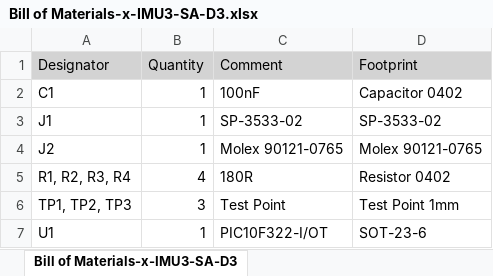
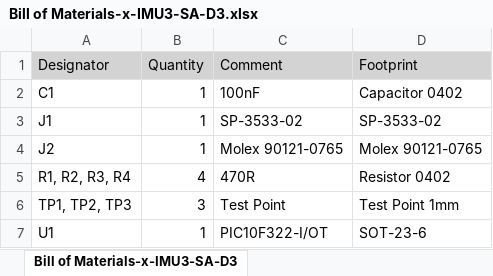
Before and after one commit to xioTechnologies/x-IMU3-SA-D3, an Excel workbook: x-IMU3-SA-D3-PCB/Project Outputs for x-IMU3-SA-D3/BOM/Bill of Materials-x-IMU3-SA-D3.xlsx, sheet Bill of Materials-x-IMU3-SA-D3, drawn as a sheet; values as stored, in another font and other column widths than the file's, no borders; the diff names each change by its address in the sheet, - before the commit and + after, or states it on an @@ line.

```diff
--- a/x-IMU3-SA-D3-PCB/Project Outputs for x-IMU3-SA-D3/BOM/Bill of Materials-x-IMU3-SA-D3.xlsx (sheet Bill of Materials-x-IMU3-SA-D3)
+++ b/x-IMU3-SA-D3-PCB/Project Outputs for x-IMU3-SA-D3/BOM/Bill of Materials-x-IMU3-SA-D3.xlsx (sheet Bill of Materials-x-IMU3-SA-D3)
-C5 (Comment): 180R
+C5 (Comment): 470R
```
Also changed, not shown: 17 other files.
